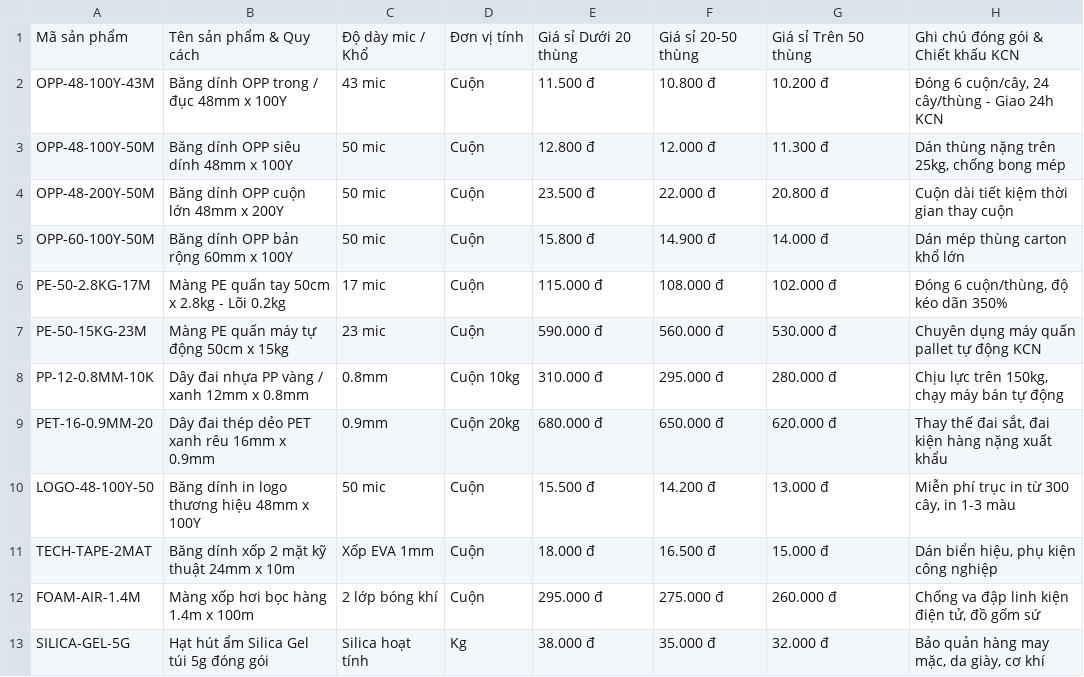
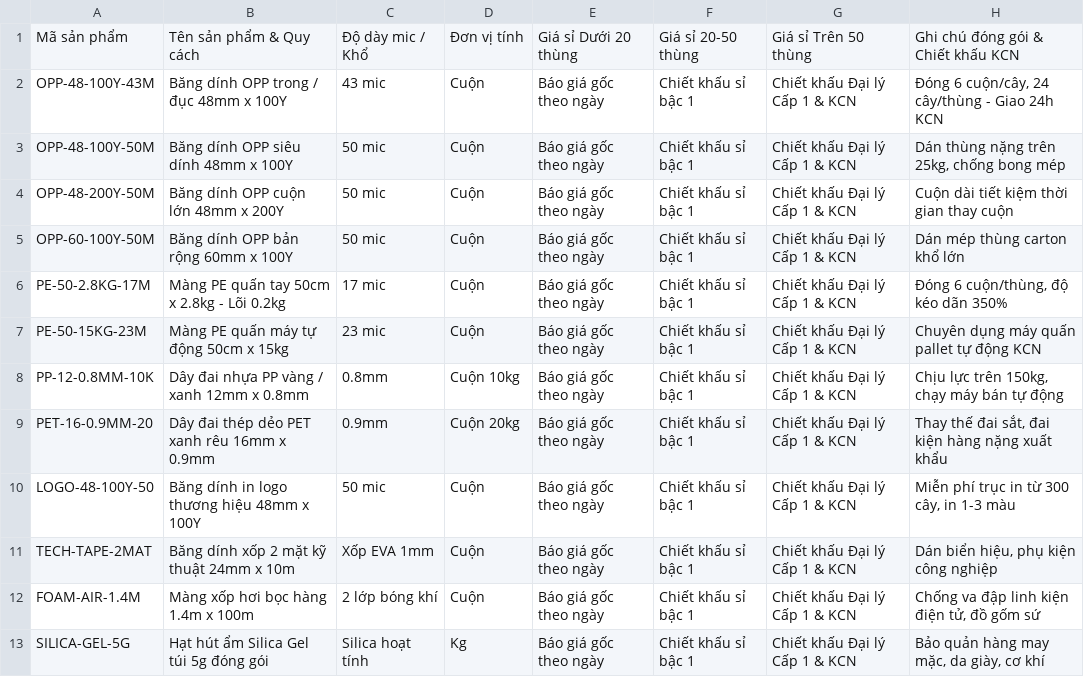
Before and after one commit to tadatrolai/ha-packaging-b2b, a CSV file: Bang_Gia_Si_Dai_Ly_Nha_May_2026.csv, drawn as a sheet.

```diff
--- a/Bang_Gia_Si_Dai_Ly_Nha_May_2026.csv
+++ b/Bang_Gia_Si_Dai_Ly_Nha_May_2026.csv
@@ -1,13 +1,13 @@
 Mã sản phẩm,Tên sản phẩm & Quy cách,Độ dày mic / Khổ,Đơn vị tính,Giá sỉ Dưới 20 thùng,Giá sỉ 20-50 thùng,Giá sỉ Trên 50 thùng,Ghi chú đóng gói & Chiết khấu KCN
-OPP-48-100Y-43M,Băng dính OPP trong / đục 48mm x 100Y,43 mic,Cuộn,11.500 đ,10.800 đ,10.200 đ,"Đóng 6 cuộn/cây, 24 cây/thùng - Giao 24h KCN"
-OPP-48-100Y-50M,Băng dính OPP siêu dính 48mm x 100Y,50 mic,Cuộn,12.800 đ,12.000 đ,11.300 đ,"Dán thùng nặng trên 25kg, chống bong mép"
-OPP-48-200Y-50M,Băng dính OPP cuộn lớn 48mm x 200Y,50 mic,Cuộn,23.500 đ,22.000 đ,20.800 đ,Cuộn dài tiết kiệm thời gian thay cuộn
-OPP-60-100Y-50M,Băng dính OPP bản rộng 60mm x 100Y,50 mic,Cuộn,15.800 đ,14.900 đ,14.000 đ,Dán mép thùng carton khổ lớn
-PE-50-2.8KG-17M,Màng PE quấn tay 50cm x 2.8kg - Lõi 0.2kg,17 mic,Cuộn,115.000 đ,108.000 đ,102.000 đ,"Đóng 6 cuộn/thùng, độ kéo dãn 350%"
-PE-50-15KG-23M,Màng PE quấn máy tự động 50cm x 15kg,23 mic,Cuộn,590.000 đ,560.000 đ,530.000 đ,Chuyên dụng máy quấn pallet tự động KCN
-PP-12-0.8MM-10K,Dây đai nhựa PP vàng / xanh 12mm x 0.8mm,0.8mm,Cuộn 10kg,310.000 đ,295.000 đ,280.000 đ,"Chịu lực trên 150kg, chạy máy bán tự động"
-PET-16-0.9MM-20,Dây đai thép dẻo PET xanh rêu 16mm x 0.9mm,0.9mm,Cuộn 20kg,680.000 đ,650.000 đ,620.000 đ,"Thay thế đai sắt, đai kiện hàng nặng xuất khẩu"
-LOGO-48-100Y-50,Băng dính in logo thương hiệu 48mm x 100Y,50 mic,Cuộn,15.500 đ,14.200 đ,13.000 đ,"Miễn phí trục in từ 300 cây, in 1-3 màu"
-TECH-TAPE-2MAT,Băng dính xốp 2 mặt kỹ thuật 24mm x 10m,Xốp EVA 1mm,Cuộn,18.000 đ,16.500 đ,15.000 đ,"Dán biển hiệu, phụ kiện công nghiệp"
-FOAM-AIR-1.4M,Màng xốp hơi bọc hàng 1.4m x 100m,2 lớp bóng khí,Cuộn,295.000 đ,275.000 đ,260.000 đ,"Chống va đập linh kiện điện tử, đồ gốm sứ"
-SILICA-GEL-5G,Hạt hút ẩm Silica Gel túi 5g đóng gói,Silica hoạt tính,Kg,38.000 đ,35.000 đ,32.000 đ,"Bảo quản hàng may mặc, da giày, cơ khí"
+OPP-48-100Y-43M,Băng dính OPP trong / đục 48mm x 100Y,43 mic,Cuộn,Báo giá gốc theo ngày,Chiết khấu sỉ bậc 1,Chiết khấu Đại lý Cấp 1 & KCN,"Đóng 6 cuộn/cây, 24 cây/thùng - Giao 24h KCN"
+OPP-48-100Y-50M,Băng dính OPP siêu dính 48mm x 100Y,50 mic,Cuộn,Báo giá gốc theo ngày,Chiết khấu sỉ bậc 1,Chiết khấu Đại lý Cấp 1 & KCN,"Dán thùng nặng trên 25kg, chống bong mép"
+OPP-48-200Y-50M,Băng dính OPP cuộn lớn 48mm x 200Y,50 mic,Cuộn,Báo giá gốc theo ngày,Chiết khấu sỉ bậc 1,Chiết khấu Đại lý Cấp 1 & KCN,Cuộn dài tiết kiệm thời gian thay cuộn
+OPP-60-100Y-50M,Băng dính OPP bản rộng 60mm x 100Y,50 mic,Cuộn,Báo giá gốc theo ngày,Chiết khấu sỉ bậc 1,Chiết khấu Đại lý Cấp 1 & KCN,Dán mép thùng carton khổ lớn
+PE-50-2.8KG-17M,Màng PE quấn tay 50cm x 2.8kg - Lõi 0.2kg,17 mic,Cuộn,Báo giá gốc theo ngày,Chiết khấu sỉ bậc 1,Chiết khấu Đại lý Cấp 1 & KCN,"Đóng 6 cuộn/thùng, độ kéo dãn 350%"
+PE-50-15KG-23M,Màng PE quấn máy tự động 50cm x 15kg,23 mic,Cuộn,Báo giá gốc theo ngày,Chiết khấu sỉ bậc 1,Chiết khấu Đại lý Cấp 1 & KCN,Chuyên dụng máy quấn pallet tự động KCN
+PP-12-0.8MM-10K,Dây đai nhựa PP vàng / xanh 12mm x 0.8mm,0.8mm,Cuộn 10kg,Báo giá gốc theo ngày,Chiết khấu sỉ bậc 1,Chiết khấu Đại lý Cấp 1 & KCN,"Chịu lực trên 150kg, chạy máy bán tự động"
+PET-16-0.9MM-20,Dây đai thép dẻo PET xanh rêu 16mm x 0.9mm,0.9mm,Cuộn 20kg,Báo giá gốc theo ngày,Chiết khấu sỉ bậc 1,Chiết khấu Đại lý Cấp 1 & KCN,"Thay thế đai sắt, đai kiện hàng nặng xuất khẩu"
+LOGO-48-100Y-50,Băng dính in logo thương hiệu 48mm x 100Y,50 mic,Cuộn,Báo giá gốc theo ngày,Chiết khấu sỉ bậc 1,Chiết khấu Đại lý Cấp 1 & KCN,"Miễn phí trục in từ 300 cây, in 1-3 màu"
+TECH-TAPE-2MAT,Băng dính xốp 2 mặt kỹ thuật 24mm x 10m,Xốp EVA 1mm,Cuộn,Báo giá gốc theo ngày,Chiết khấu sỉ bậc 1,Chiết khấu Đại lý Cấp 1 & KCN,"Dán biển hiệu, phụ kiện công nghiệp"
+FOAM-AIR-1.4M,Màng xốp hơi bọc hàng 1.4m x 100m,2 lớp bóng khí,Cuộn,Báo giá gốc theo ngày,Chiết khấu sỉ bậc 1,Chiết khấu Đại lý Cấp 1 & KCN,"Chống va đập linh kiện điện tử, đồ gốm sứ"
+SILICA-GEL-5G,Hạt hút ẩm Silica Gel túi 5g đóng gói,Silica hoạt tính,Kg,Báo giá gốc theo ngày,Chiết khấu sỉ bậc 1,Chiết khấu Đại lý Cấp 1 & KCN,"Bảo quản hàng may mặc, da giày, cơ khí"
```
Also changed, not shown: 4 other files.
